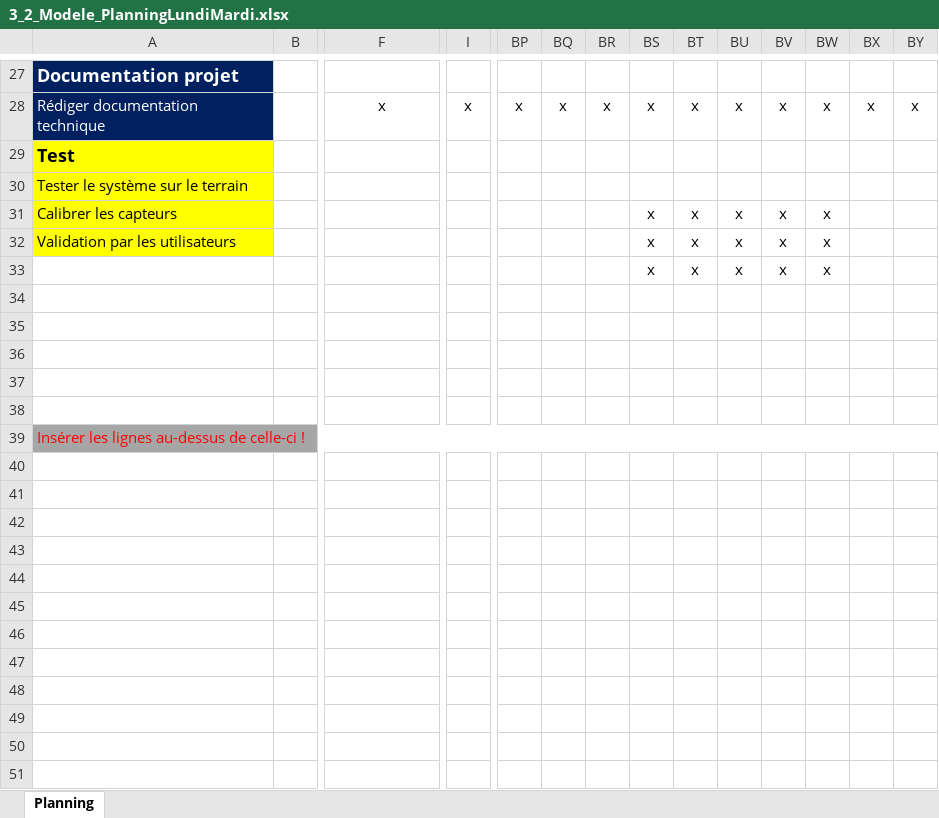
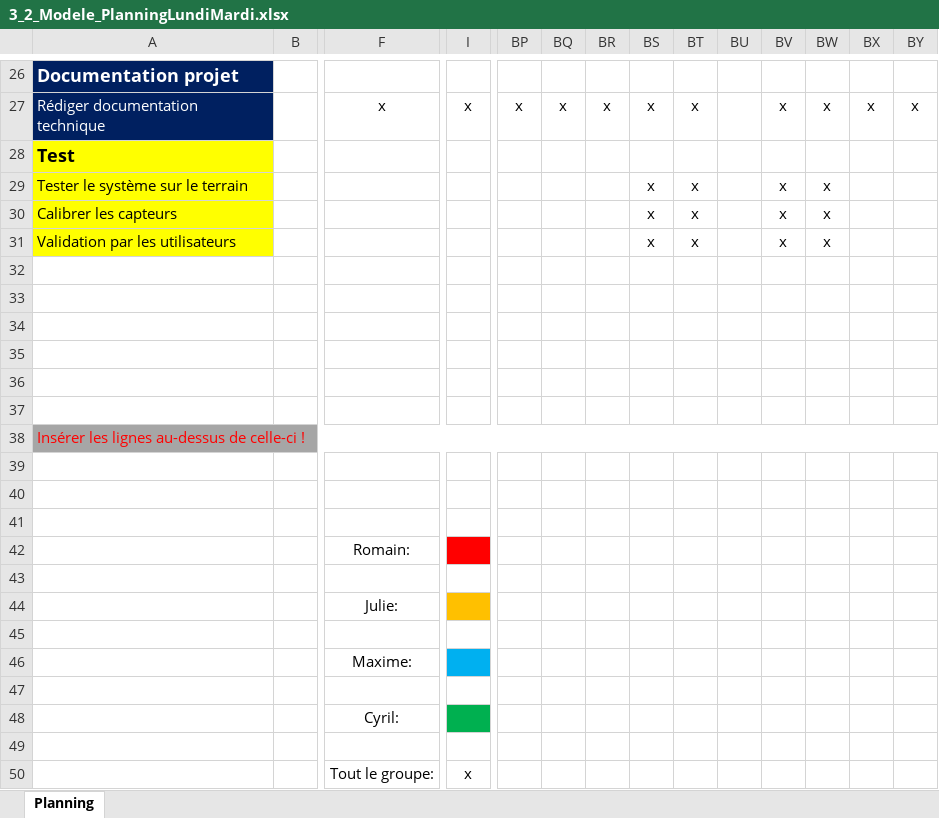
Before and after one commit to bardy-maxime-emf/Explorations-de-galeries-speleologiques, an Excel workbook: documentation/3_2_Modele_PlanningLundiMardi.xlsx, sheet Planning, drawn as a sheet; only a part is shown, gaps mark what is left out; values as stored, in another font and other column widths than the file's, no borders; charts and pictures and conditional formats not drawn; removed rows and columns are numbered as before the commit, all else as after; rows hold the shown columns only; the diff covers the shown part only; the diff names each change by its address in the sheet, - before the commit and + after, or states it on an @@ line.

Commit message:
modification Planning

```diff
--- a/documentation/3_2_Modele_PlanningLundiMardi.xlsx (sheet Planning)
+++ b/documentation/3_2_Modele_PlanningLundiMardi.xlsx (sheet Planning)
-BU27: x
+BU27: (empty)
-row 30: Tester le système sur le terrain
+row 29: Tester le système sur le terrain |  |  |  |  |  |  | x | x |  | x | x
-BU30:BU31: x
+BU30:BU31: (empty)
-row 32:  |  |  |  |  |  |  | x | x | x | x | x
+row 32: (empty)
+row 39: (empty)
+row 40: (empty)
+row 41: (empty)
+row 42:  |  | Romain:
+row 43: (empty)
+row 44:  |  | Julie:
+row 45: (empty)
+row 46:  |  | Maxime:
+row 47: (empty)
+row 48:  |  | Cyril:
+row 49: (empty)
+row 50:  |  | Tout le groupe: | x
```
Also changed, not shown: 14 added rows, 15 removed rows, 5 edited cells and cell formats elsewhere in this sheet, charts or pictures.
